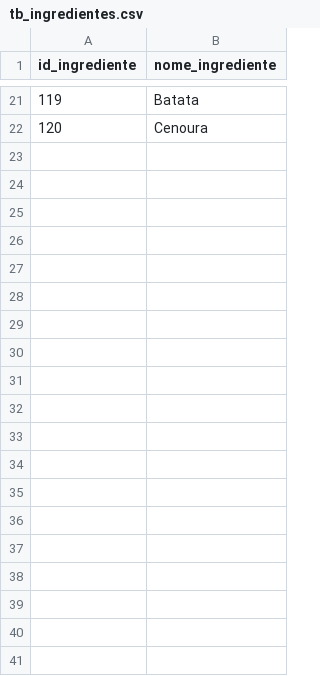
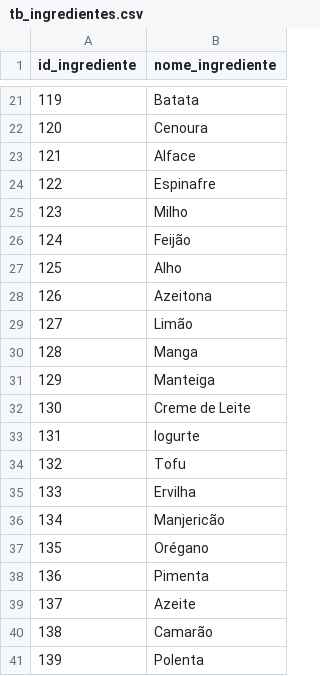
Before and after one commit to TCC-Meal4You/machine-learning, a CSV file: CSVs/tb_ingredientes.csv, drawn as a sheet; only a part is shown, gaps mark what is left out; the diff covers the shown part only.

```diff
--- a/CSVs/tb_ingredientes.csv
+++ b/CSVs/tb_ingredientes.csv
@@ -22 +22,20 @@ id_ingrediente,nome_ingrediente
 120,Cenoura
+121,Alface
+122,Espinafre
+123,Milho
+124,Feijão
+125,Alho
+126,Azeitona
+127,Limão
+128,Manga
+129,Manteiga
+130,Creme de Leite
+131,Iogurte
+132,Tofu
+133,Ervilha
+134,Manjericão
+135,Orégano
+136,Pimenta
+137,Azeite
+138,Camarão
+139,Polenta
```
Also changed, not shown: 13 added rows elsewhere in this file, CSVs/refeicao_avaliacao.csv, CSVs/tb_refeicao.csv, 4 other files.
